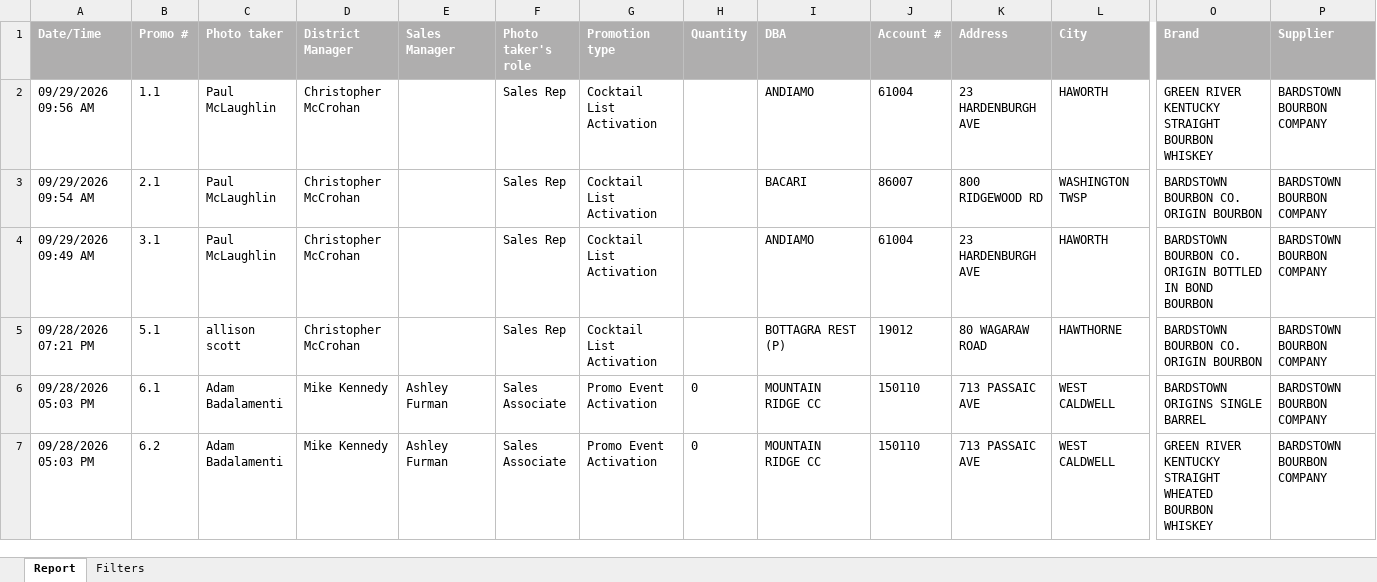
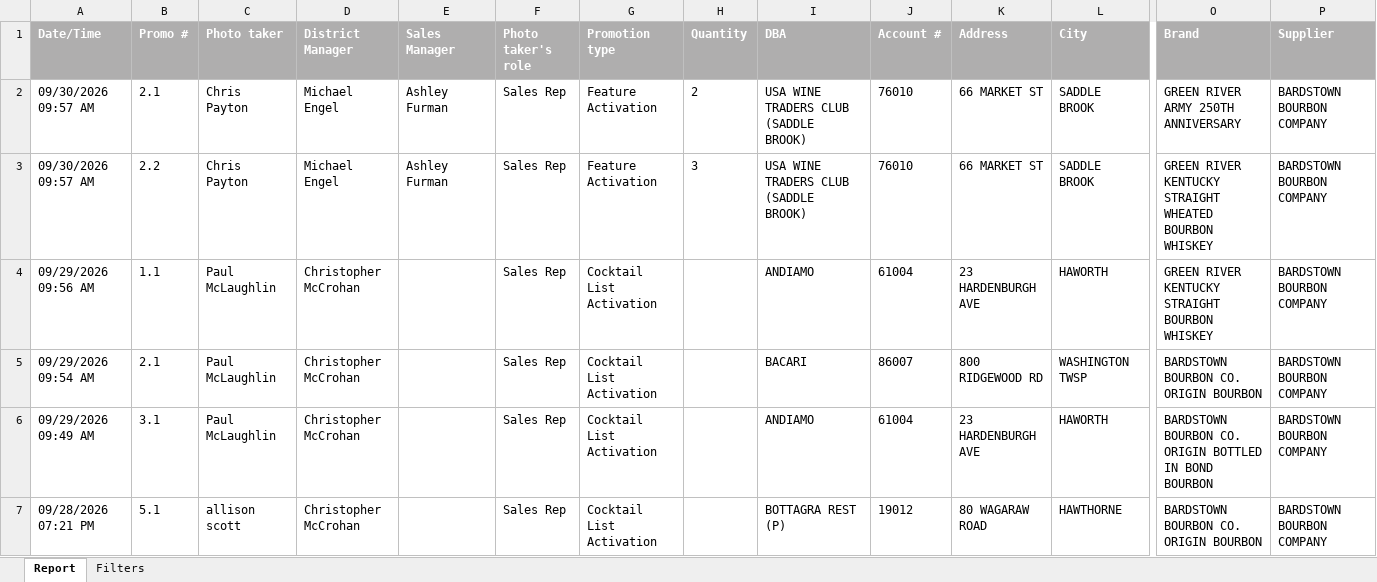
Before and after one commit to gavinsharkey5/Kohler-Dist-Master-Dashboard, an Excel workbook: MPOs/on-prem/bardstown_menu_promos.xlsx, sheet Report, drawn as a sheet; only a part is shown, gaps mark what is left out; the shorter side is filled out with more unchanged rows; values as stored, in another font and other column widths than the file's, no borders; rows hold the shown columns only; the diff names each change by its address in the sheet, - before the commit and + after, or states it on an @@ line.

```diff
--- a/MPOs/on-prem/bardstown_menu_promos.xlsx (sheet Report)
+++ b/MPOs/on-prem/bardstown_menu_promos.xlsx (sheet Report)
+row 2: 09/30/2026 09:57 AM | 2.1 | Chris Payton | Michael Engel | Ashley Furman | Sales Rep | Feature Activation | 2 | USA WINE TRADERS CLUB (SADDLE BROOK) | 76010 | 66 MARKET ST | SADDLE BROOK | GREEN RIVER ARMY 250TH ANNIVERSARY | BARDSTOWN BOURBON COMPANY
+row 3: 09/30/2026 09:57 AM | 2.2 | Chris Payton | Michael Engel | Ashley Furman | Sales Rep | Feature Activation | 3 | USA WINE TRADERS CLUB (SADDLE BROOK) | 76010 | 66 MARKET ST | SADDLE BROOK | GREEN RIVER KENTUCKY STRAIGHT WHEATED BOURBON WHISKEY | BARDSTOWN BOURBON COMPANY
```
Also changed, not shown: 2 other files.
